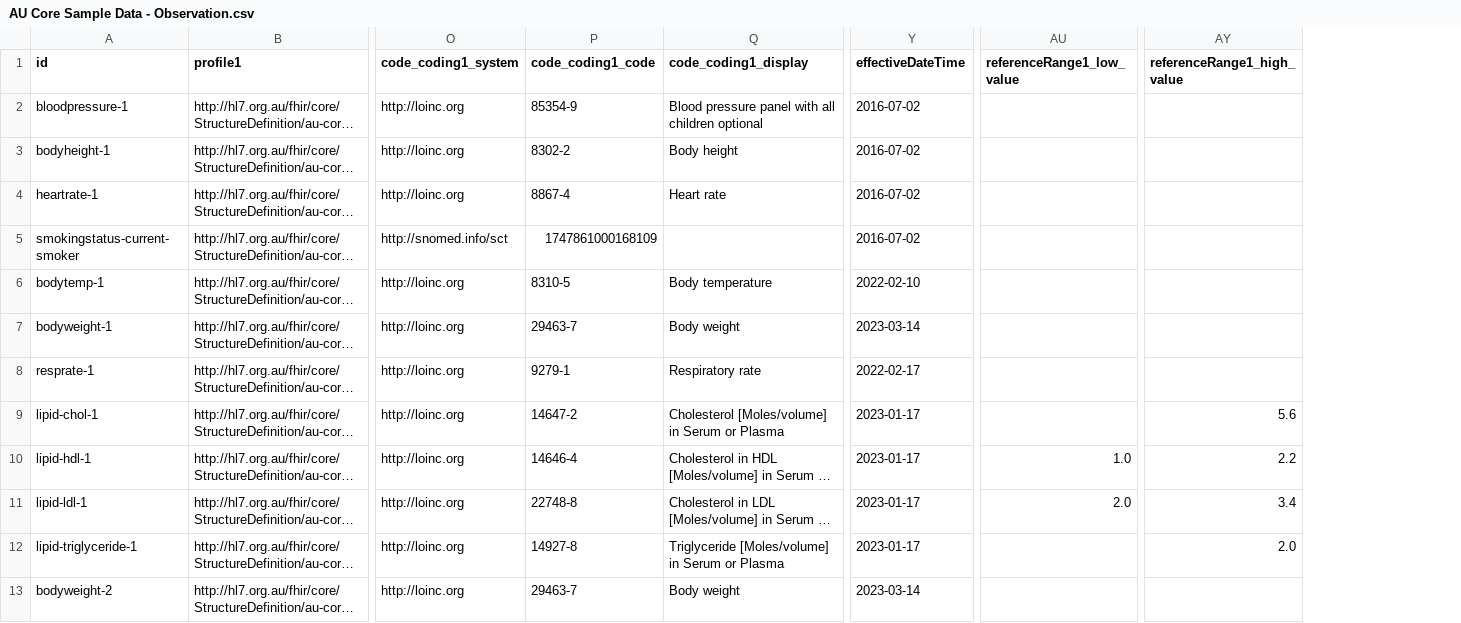
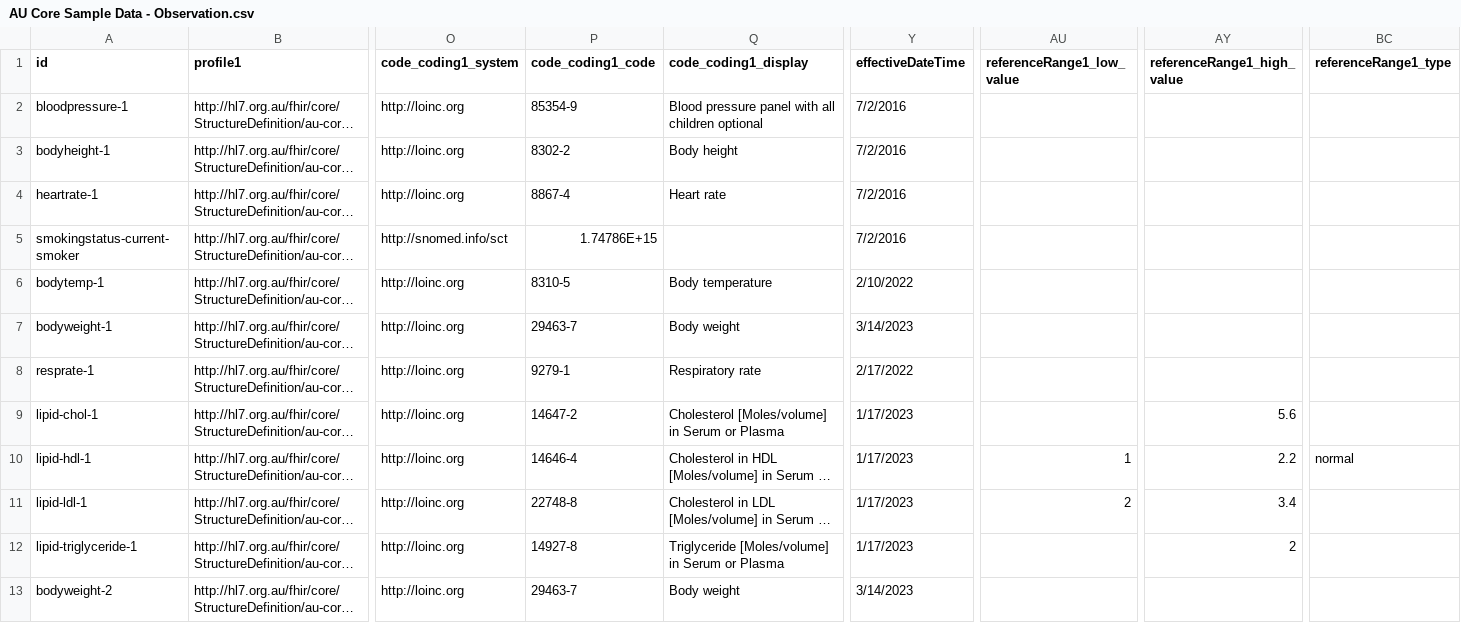
Before and after one commit to hl7au/au-fhir-test-data, a CSV file: testdata-csv/AU Core Sample Data - Observation.csv, drawn as a sheet; only a part is shown, gaps mark what is left out; long unchanged cells end in …; the diff covers the shown part only; the diff names each change by its address in the sheet, - before the commit and + after, or states it on an @@ line.

Commit message:
update observation

```diff
--- a/testdata-csv/AU Core Sample Data - Observation.csv
+++ b/testdata-csv/AU Core Sample Data - Observation.csv
+column BC (referenceRange1_type), row 10: normal
-Y2:Y5 (effectiveDateTime): 2016-07-02
+Y2:Y5 (effectiveDateTime): 7/2/2016
-P5 (code_coding1_code): 1747861000168109
+P5 (code_coding1_code): 1.74786E+15
-Y6 (effectiveDateTime): 2022-02-10
+Y6 (effectiveDateTime): 2/10/2022
-Y7 (effectiveDateTime): 2023-03-14
+Y7 (effectiveDateTime): 3/14/2023
-Y8 (effectiveDateTime): 2022-02-17
+Y8 (effectiveDateTime): 2/17/2022
-Y9:Y12 (effectiveDateTime): 2023-01-17
+Y9:Y12 (effectiveDateTime): 1/17/2023
-AU10 (referenceRange1_low_value): 1.0
+AU10 (referenceRange1_low_value): 1
-AU11 (referenceRange1_low_value): 2.0
+AU11 (referenceRange1_low_value): 2
-AY12 (referenceRange1_high_value): 2.0
+AY12 (referenceRange1_high_value): 2
-Y13 (effectiveDateTime): 2023-03-14
+Y13 (effectiveDateTime): 3/14/2023
```
Also changed, not shown: 9 edited cells elsewhere in this file, 3 other files.
